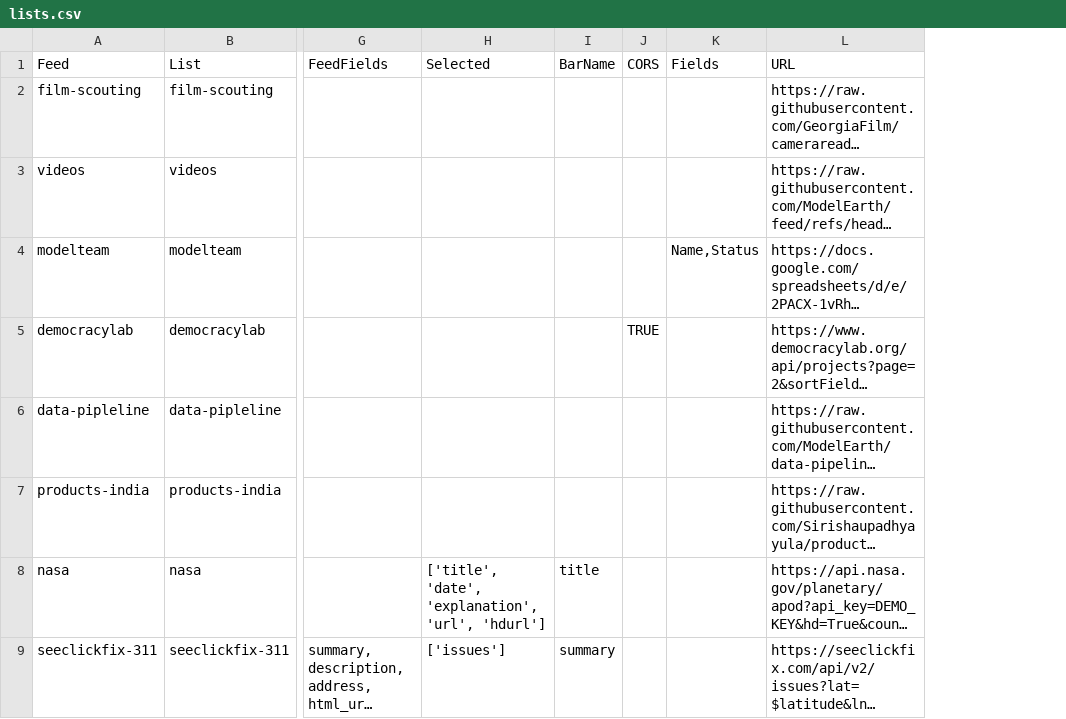
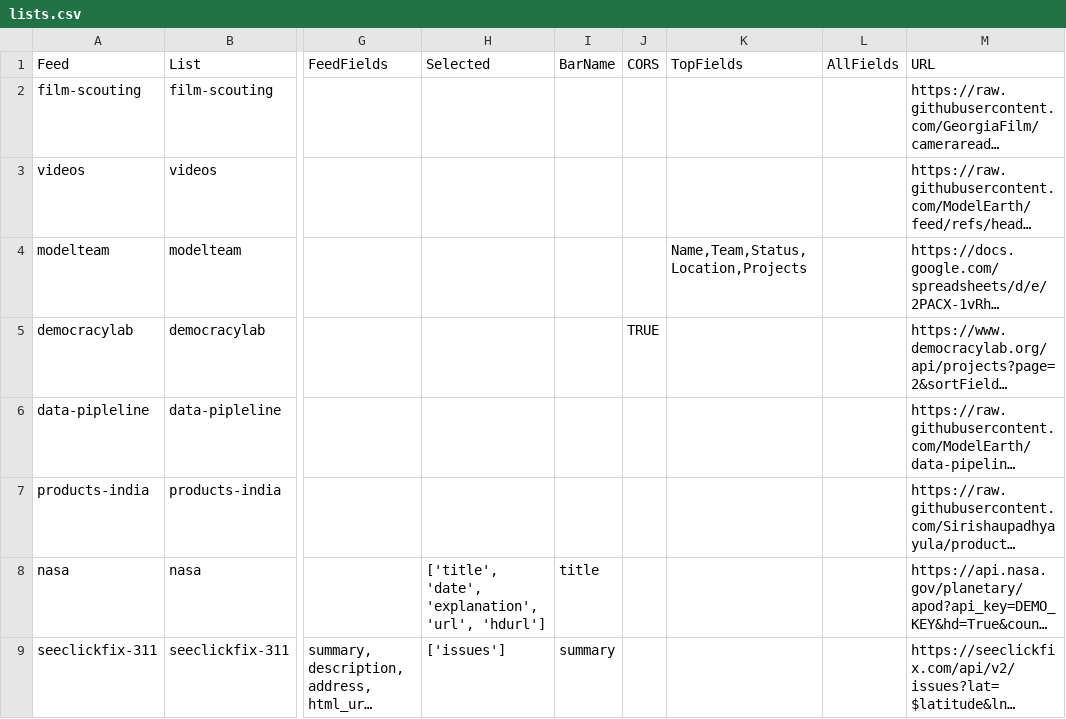
Before and after one commit to ModelEarth/team, a CSV file: projects/lists.csv, drawn as a sheet; only a part is shown, gaps mark what is left out; long unchanged cells end in …; removed rows and columns are numbered as before the commit, all else as after; the diff covers the shown part only; the diff names each change by its address in the sheet, - before the commit and + after, or states it on an @@ line.

Commit message:
Update team

```diff
--- a/projects/lists.csv
+++ b/projects/lists.csv
-column K (Fields), row 4: Name,Status
+column K (TopFields), row 4: Name,Team,Status,Location,Projects
+column L (AllFields), empty
```
Also changed, not shown: 1 added row elsewhere in this file, 4 other files.
